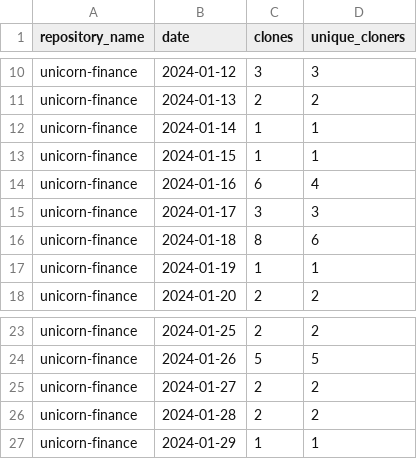
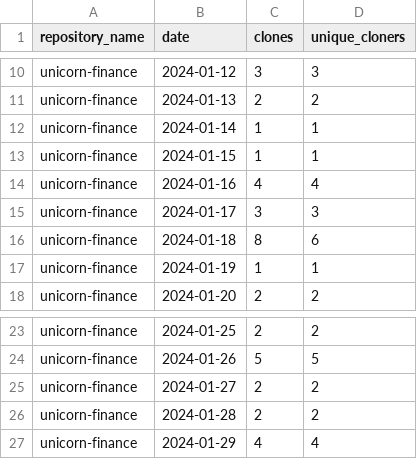
Before and after one commit to jpmorgan-payments/unicorn-finance, a CSV file: metrics/clone-stats-sorted.csv, drawn as a sheet; only a part is shown, gaps mark what is left out.

```diff
--- a/metrics/clone-stats-sorted.csv
+++ b/metrics/clone-stats-sorted.csv
@@ -13,3 +13,3 @@ unicorn-finance,2024-01-14,1,1
 unicorn-finance,2024-01-15,1,1
-unicorn-finance,2024-01-16,6,4
+unicorn-finance,2024-01-16,4,4
 unicorn-finance,2024-01-17,3,3
@@ -26,2 +26,2 @@ unicorn-finance,2024-01-27,2,2
 unicorn-finance,2024-01-28,2,2
-unicorn-finance,2024-01-29,1,1
+unicorn-finance,2024-01-29,4,4
```
Also changed, not shown: metrics/clone-stats.csv, metrics/referrer-stats-sorted.csv, 3 other files.
